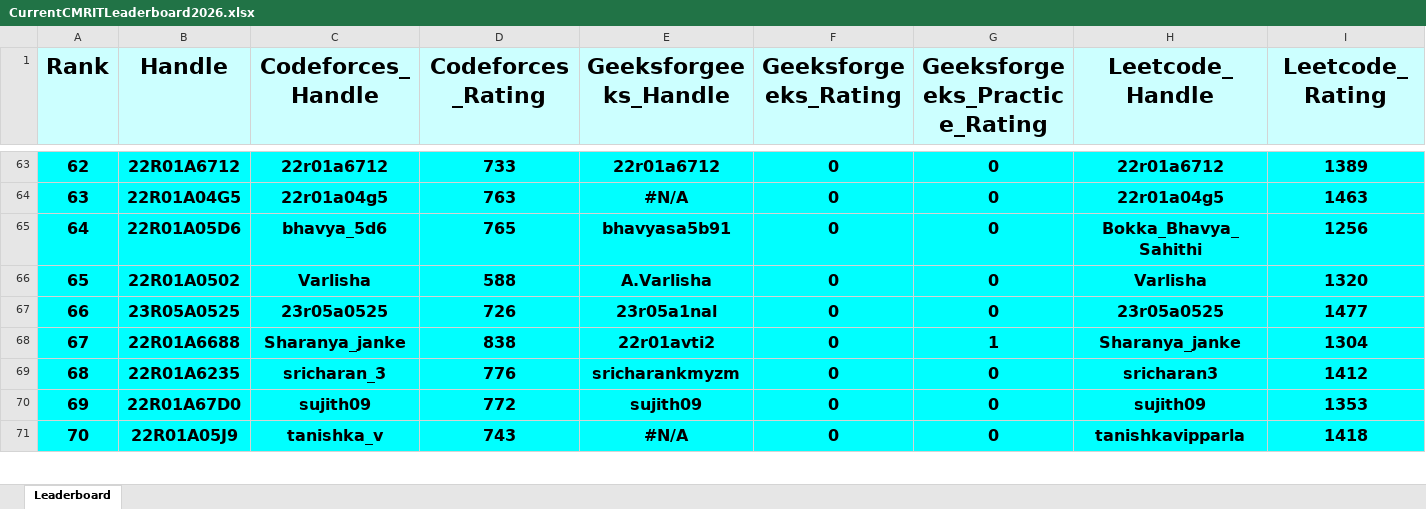
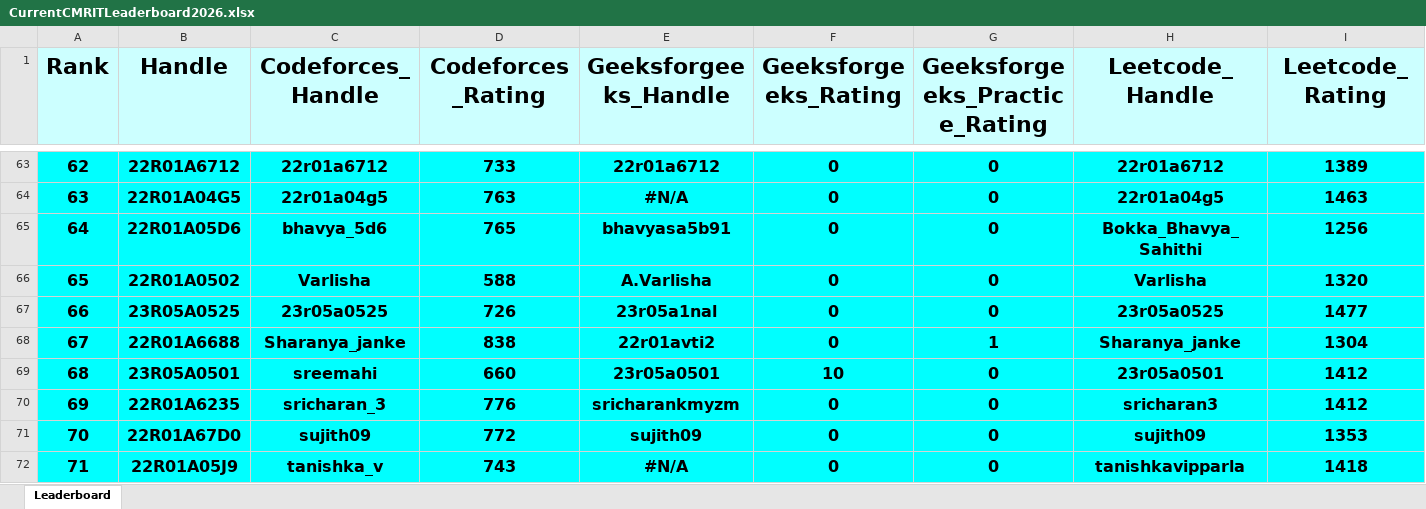
Before and after one commit to dog-broad/CMRIT2026Leaderboard, an Excel workbook: Leaderboards/CurrentCMRITLeaderboard2026.xlsx, sheet Leaderboard, drawn as a sheet; only a part is shown, gaps mark what is left out; values as stored, in another font and other column widths than the file's, no borders; rows hold the shown columns only; the diff covers the shown part only; the diff names each change by its address in the sheet, - before the commit and + after, or states it on an @@ line.

```diff
--- a/Leaderboards/CurrentCMRITLeaderboard2026.xlsx (sheet Leaderboard)
+++ b/Leaderboards/CurrentCMRITLeaderboard2026.xlsx (sheet Leaderboard)
@@ column A (Rank) renumbered between rows 51 and 316 @@
+row 69: 68 | 23R05A0501 | sreemahi | 660 | 23r05a0501 | 10 | 0 | 23r05a0501 | 1412
```
Also changed, not shown: 3 added rows, 4 removed rows and 4 edited cells elsewhere in this sheet.
